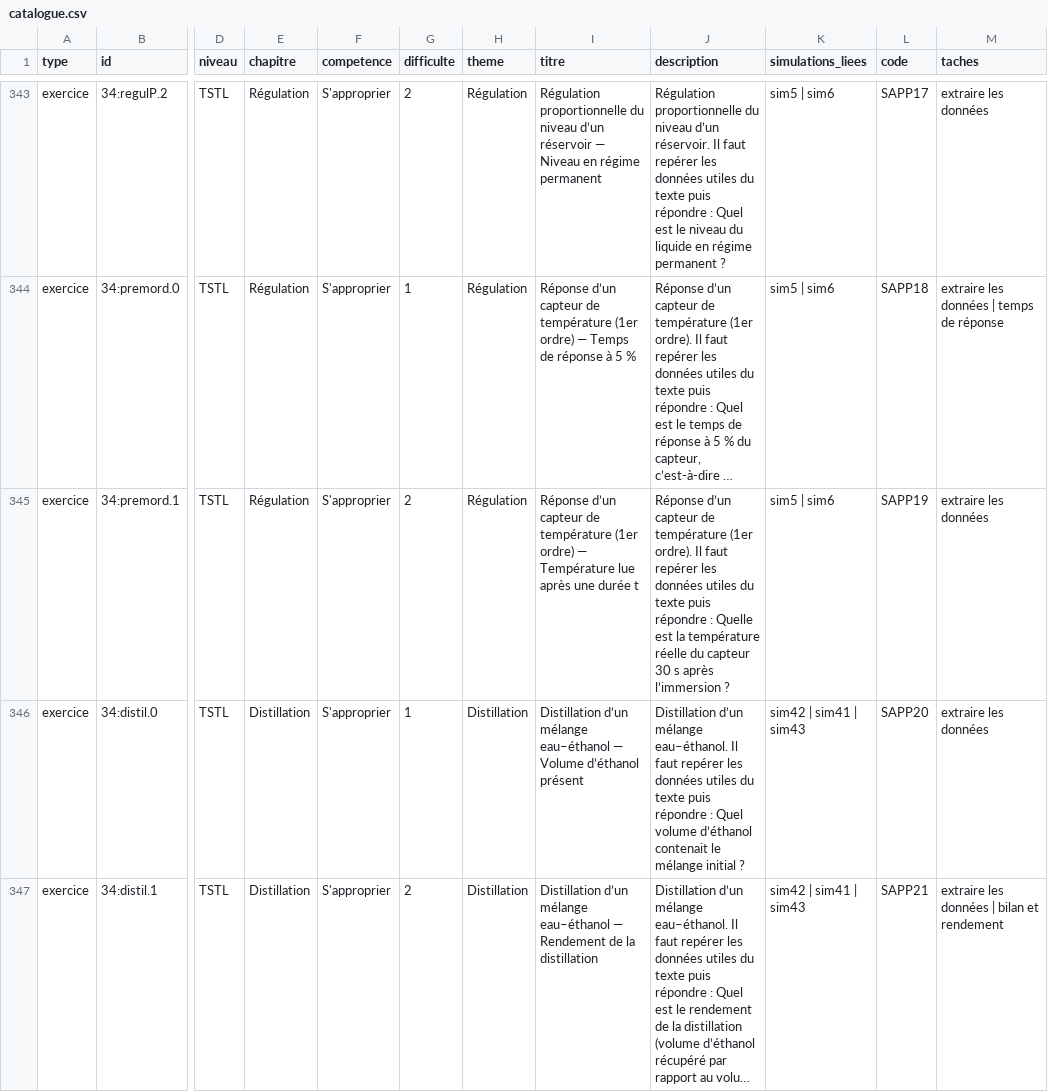
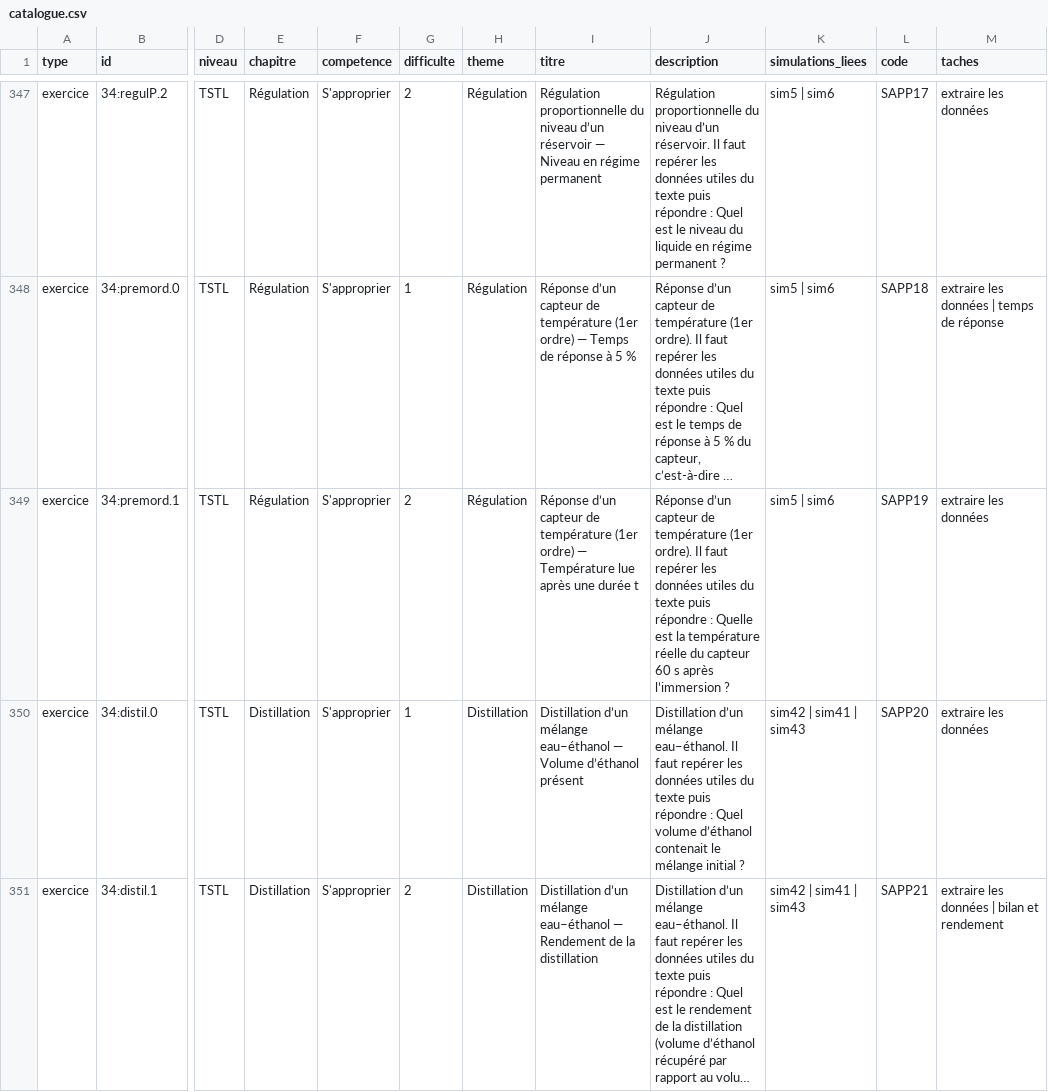
Before and after one commit to nilsprofgrenoble/simulations-chimie, a CSV file: public/catalogue.csv, drawn as a sheet; only a part is shown, gaps mark what is left out; long unchanged cells end in …; addresses are those after the commit; the diff covers the shown part only; the diff names each change by its address in the sheet, - before the commit and + after, or states it on an @@ line.

```diff
--- a/public/catalogue.csv
+++ b/public/catalogue.csv
-J349 (description): …du capteur 30 s après…
+J349 (description): …du capteur 60 s après…
```
Also changed, not shown: 10 added rows and 33 edited cells elsewhere in this file, 19 other files.
